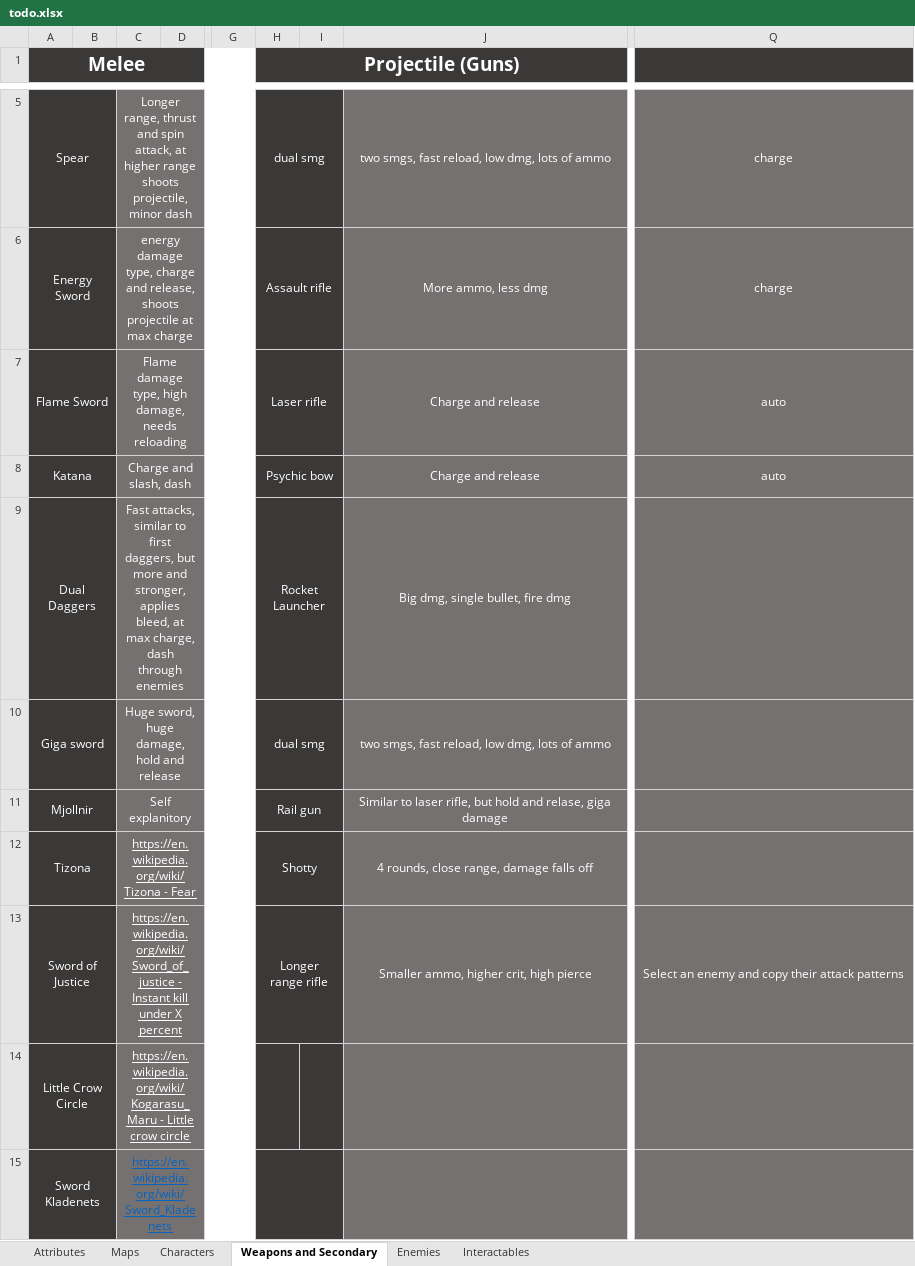
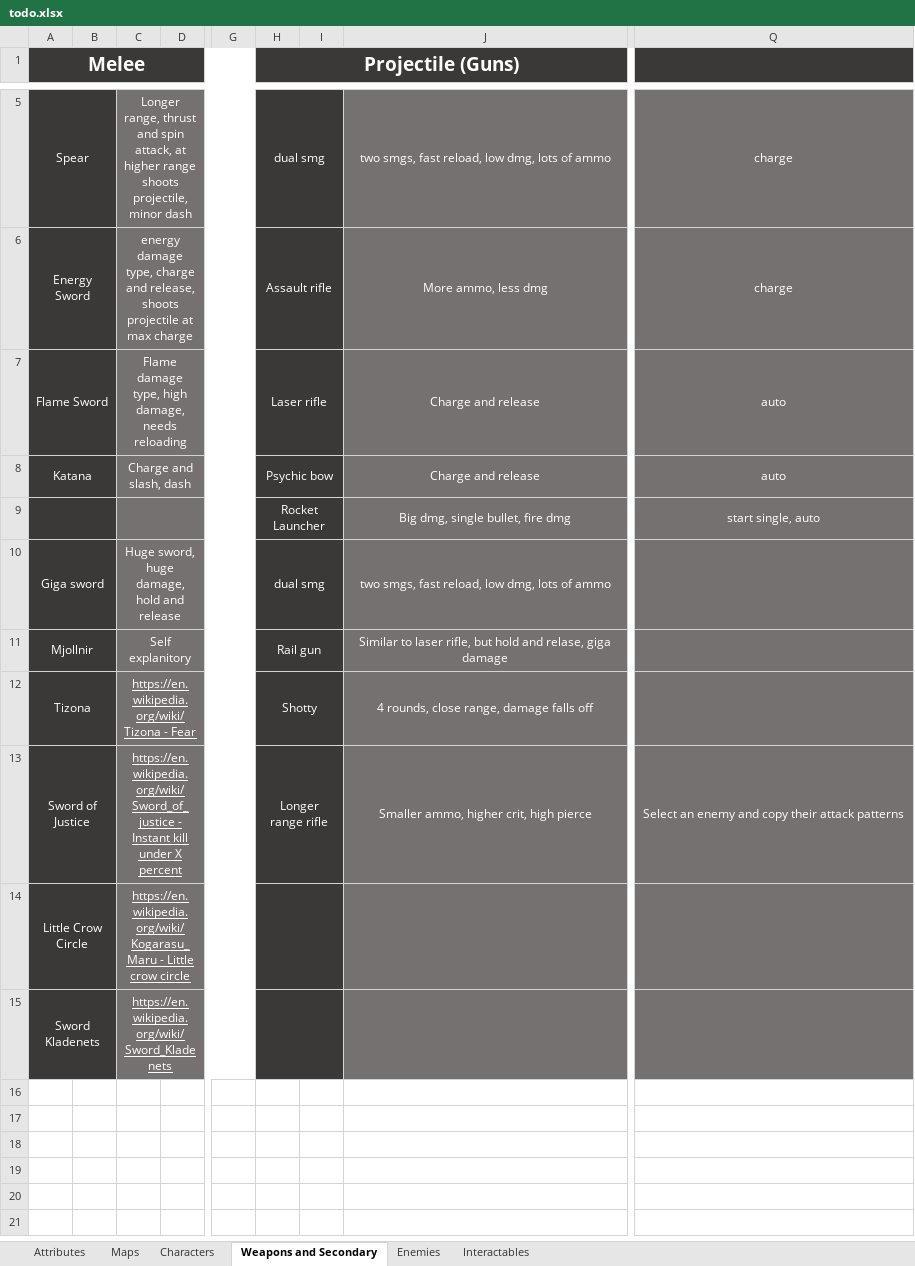
Before and after one commit to Edrito/Runefire, an Excel workbook: plans/todo.xlsx, sheet Weapons and Secondary, drawn as a sheet; only a part is shown, gaps mark what is left out; values as stored, in another font and other column widths than the file's, no borders; the diff names each change by its address in the sheet, - before the commit and + after, or states it on an @@ line.

```diff
--- a/plans/todo.xlsx (sheet Weapons and Secondary)
+++ b/plans/todo.xlsx (sheet Weapons and Secondary)
-A9 (Melee): Dual Daggers
+A9 (Melee): (empty)
-C9: Fast attacks, similar to first daggers, but more and stronger, applies bleed, at max charge, dash through enemies
+C9: (empty)
-Q9: (empty)
+Q9: start single, auto
+H14:I14 merged
-C15 text colour: #0563C1
+C15 text colour: #FFFFFF
```
Also changed, not shown: sheet Interactables, sheet Enemies, sheet Attributes, 31 other files.
